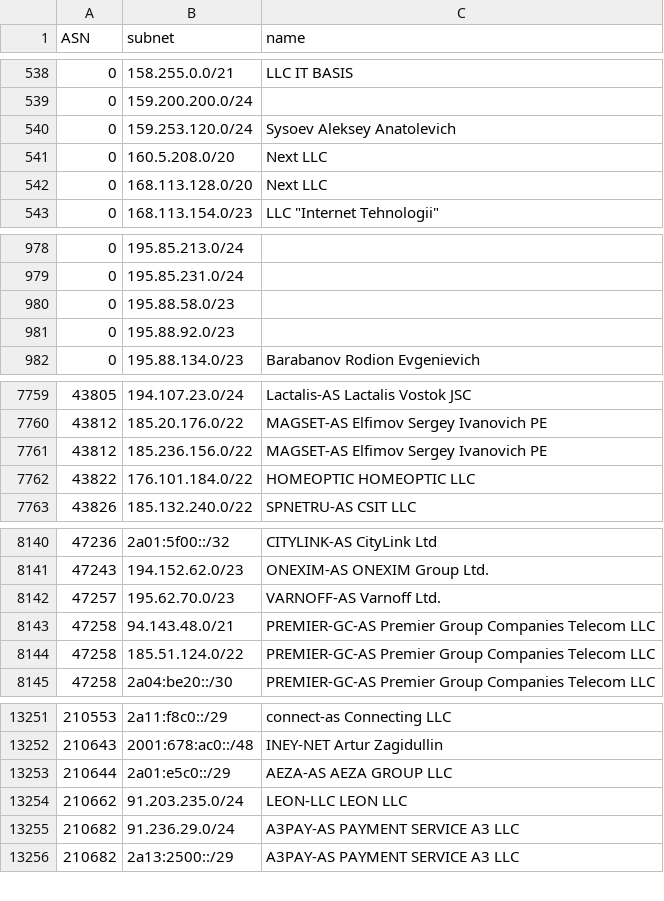
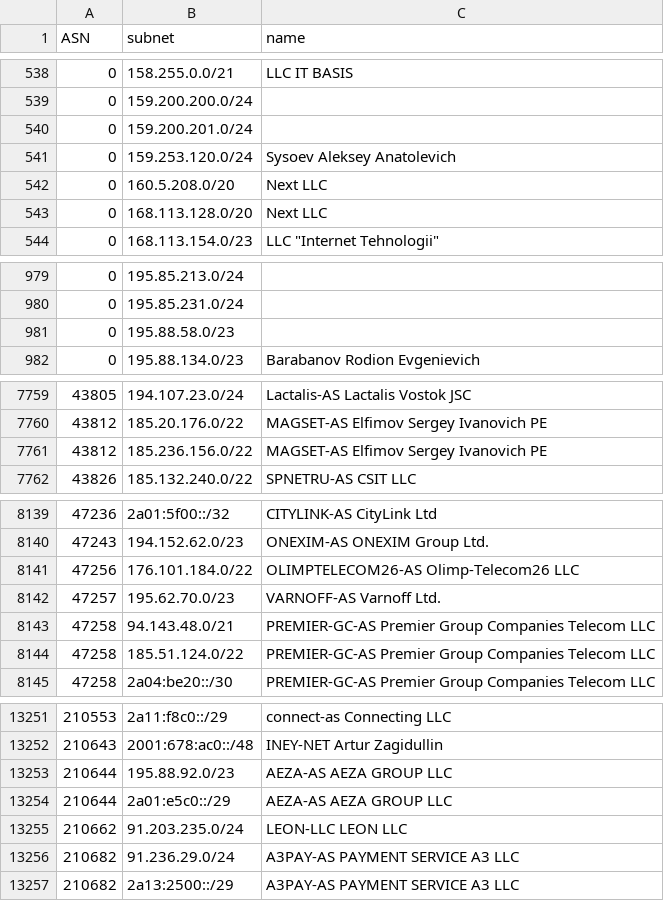
Before and after one commit to esergion/subnets-fetcher, a CSV file: countries/ru/subnets.csv, drawn as a sheet; only a part is shown, gaps mark what is left out; removed rows and columns are numbered as before the commit, all else as after; the diff names each change by its address in the sheet, - before the commit and + after, or states it on an @@ line.

```diff
--- a/countries/ru/subnets.csv
+++ b/countries/ru/subnets.csv
+row 540: 0 | 159.200.201.0/24
-row 981: 0 | 195.88.92.0/23
-row 7762: 43822 | 176.101.184.0/22 | HOMEOPTIC HOMEOPTIC LLC
+row 8141: 47256 | 176.101.184.0/22 | OLIMPTELECOM26-AS Olimp-Telecom26 LLC
+row 13253: 210644 | 195.88.92.0/23 | AEZA-AS AEZA GROUP LLC
```
Also changed, not shown: 1 other file.
